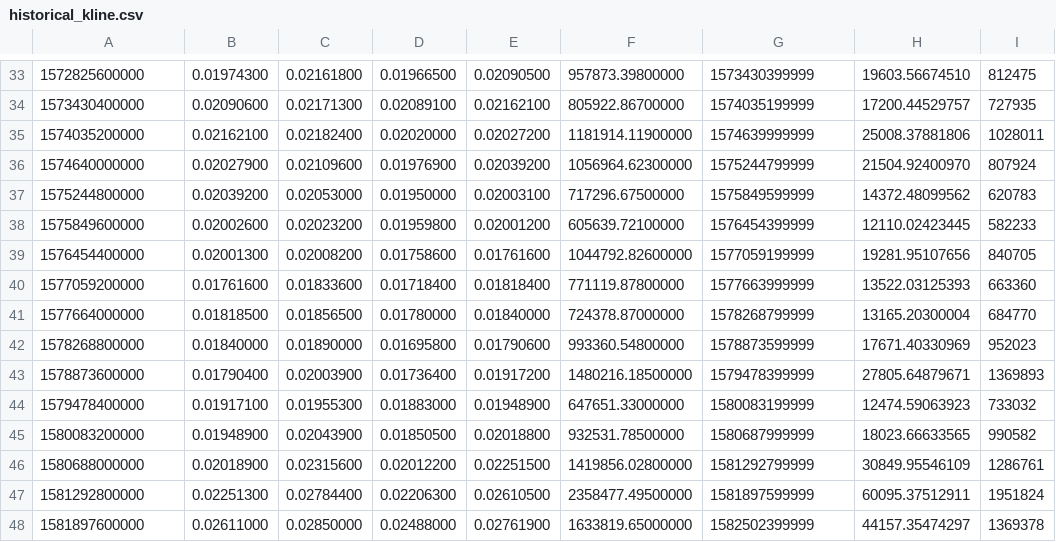
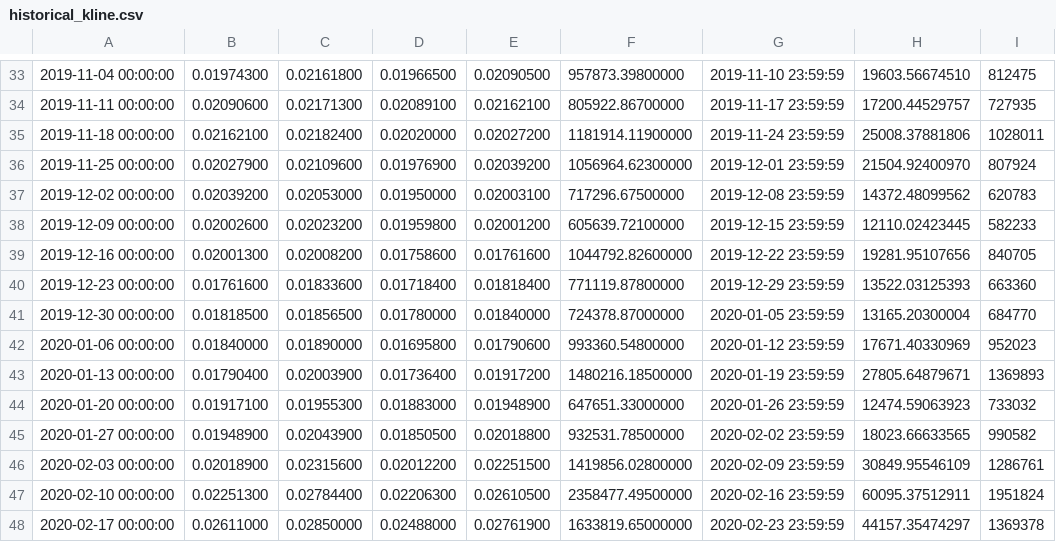
Before and after one commit to maxhyh/caw-quant-training, a CSV file: section1/task2/historical_kline.csv, drawn as a sheet; only a part is shown, gaps mark what is left out; the diff covers the shown part only; the diff names each change by its address in the sheet, - before the commit and + after, or states it on an @@ line.

```diff
--- a/section1/task2/historical_kline.csv
+++ b/section1/task2/historical_kline.csv
-A33: 1572825600000
+A33: 2019-11-04 00:00:00
-G33: 1573430399999
+G33: 2019-11-10 23:59:59
-A34: 1573430400000
+A34: 2019-11-11 00:00:00
-G34: 1574035199999
+G34: 2019-11-17 23:59:59
-A35: 1574035200000
+A35: 2019-11-18 00:00:00
-G35: 1574639999999
+G35: 2019-11-24 23:59:59
-A36: 1574640000000
+A36: 2019-11-25 00:00:00
-G36: 1575244799999
+G36: 2019-12-01 23:59:59
-A37: 1575244800000
+A37: 2019-12-02 00:00:00
-G37: 1575849599999
+G37: 2019-12-08 23:59:59
-A38: 1575849600000
+A38: 2019-12-09 00:00:00
-G38: 1576454399999
+G38: 2019-12-15 23:59:59
-A39: 1576454400000
+A39: 2019-12-16 00:00:00
-G39: 1577059199999
+G39: 2019-12-22 23:59:59
-A40: 1577059200000
+A40: 2019-12-23 00:00:00
-G40: 1577663999999
+G40: 2019-12-29 23:59:59
-A41: 1577664000000
+A41: 2019-12-30 00:00:00
-G41: 1578268799999
+G41: 2020-01-05 23:59:59
-A42: 1578268800000
+A42: 2020-01-06 00:00:00
-G42: 1578873599999
+G42: 2020-01-12 23:59:59
-A43: 1578873600000
+A43: 2020-01-13 00:00:00
-G43: 1579478399999
+G43: 2020-01-19 23:59:59
-A44: 1579478400000
+A44: 2020-01-20 00:00:00
-G44: 1580083199999
+G44: 2020-01-26 23:59:59
-A45: 1580083200000
+A45: 2020-01-27 00:00:00
-G45: 1580687999999
+G45: 2020-02-02 23:59:59
-A46: 1580688000000
+A46: 2020-02-03 00:00:00
-G46: 1581292799999
+G46: 2020-02-09 23:59:59
-A47: 1581292800000
+A47: 2020-02-10 00:00:00
-G47: 1581897599999
+G47: 2020-02-16 23:59:59
-A48: 1581897600000
+A48: 2020-02-17 00:00:00
-G48: 1582502399999
+G48: 2020-02-23 23:59:59
```
Also changed, not shown: 1 added row, 1 removed row and 74 edited cells elsewhere in this file, section1/task2/transactions.csv, 2 other files.
